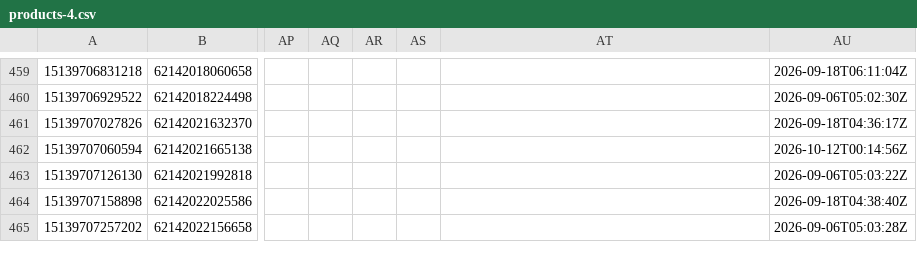
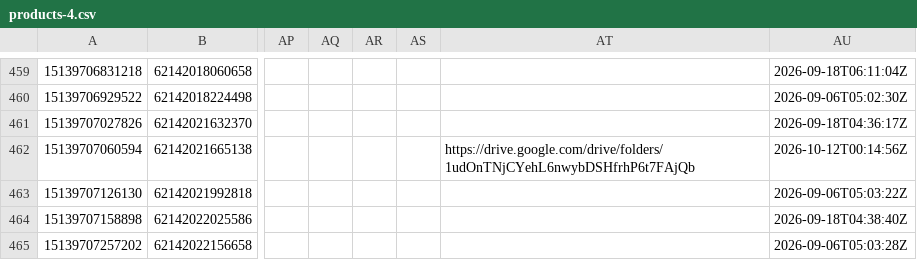
Before and after one commit to preciouscaratsopsteam-code/precious-carat, a CSV file: marketing/product-sheet/data/products-4.csv, drawn as a sheet; only a part is shown, gaps mark what is left out; the diff covers the shown part only; the diff names each change by its address in the sheet, - before the commit and + after, or states it on an @@ line.

```diff
--- a/marketing/product-sheet/data/products-4.csv
+++ b/marketing/product-sheet/data/products-4.csv
-AT462: (empty)
+AT462: https://drive.google.com/drive/folders/1udOnTNjCYehL6nwybDSHfrhP6t7FAjQb
```
Also changed, not shown: 13 edited cells elsewhere in this file, marketing/product-sheet/data/products-1.csv, marketing/product-sheet/data/products-3.csv, 11 other files.
